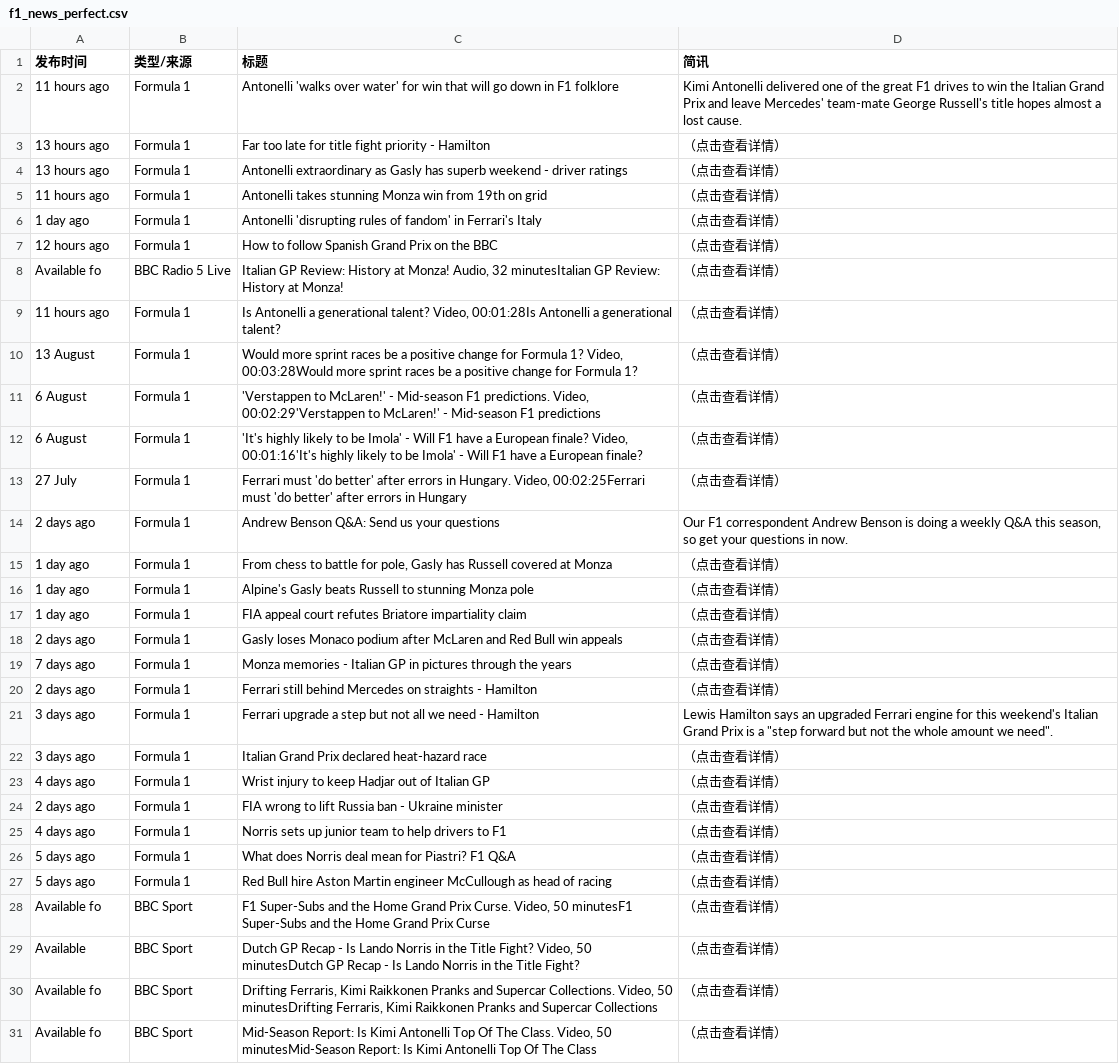
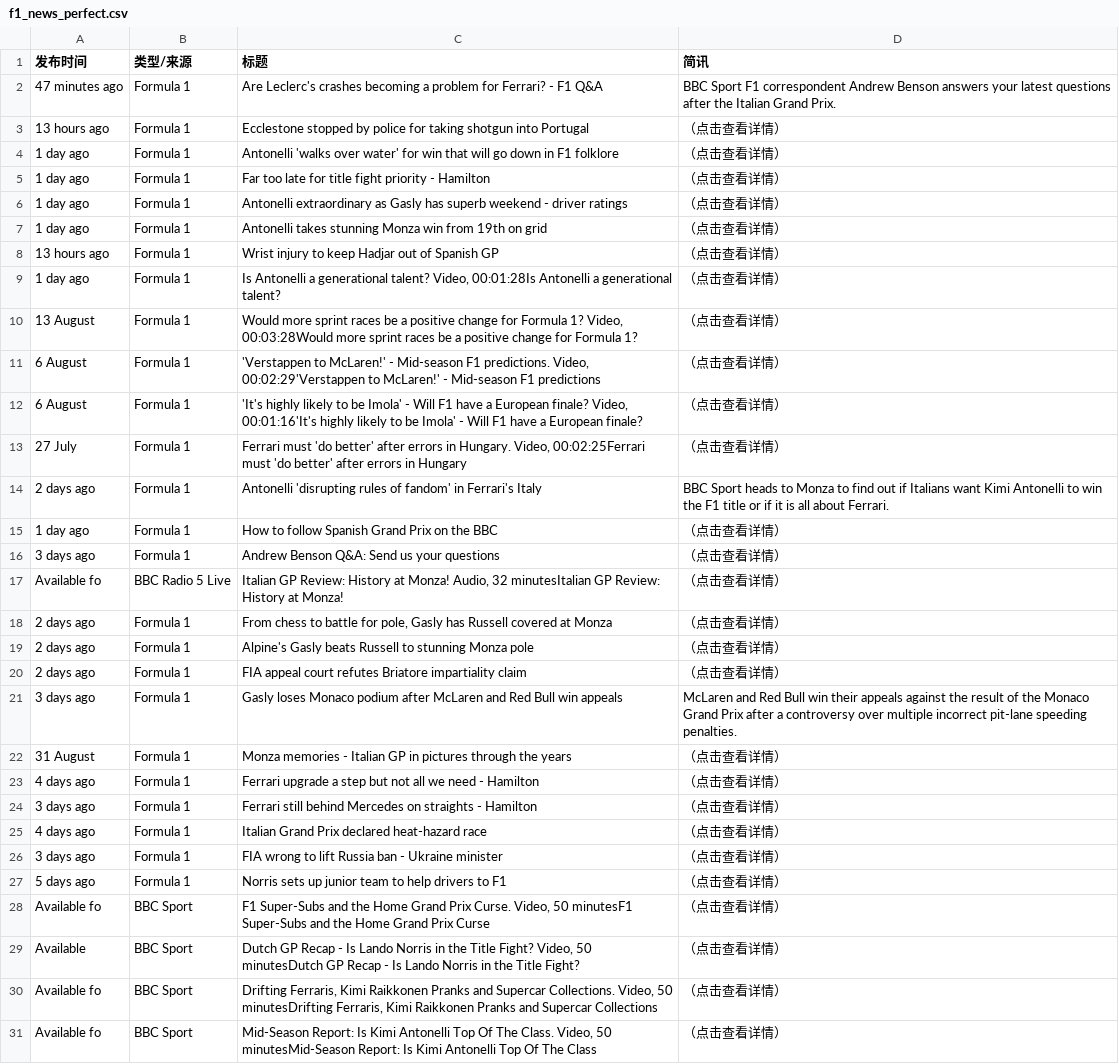
Before and after one commit to 202704948-design/bbc-f1-scraper, a CSV file: f1_news_perfect.csv, drawn as a sheet; only a part is shown; the diff covers the shown part only.

```diff
--- a/f1_news_perfect.csv
+++ b/f1_news_perfect.csv
@@ -1,10 +1,10 @@
 发布时间,类型/来源,标题,简讯
-11 hours ago,Formula 1,Antonelli 'walks over water' for win that will go down in F1 folklore,Kimi Antonelli delivered one of the great F1 drives to win the Italian Grand Prix and leave Mercedes' team-mate George Russell's title hopes almost a lost cause.
-13 hours ago,Formula 1,Far too late for title fight priority - Hamilton,（点击查看详情）
-13 hours ago,Formula 1,Antonelli extraordinary as Gasly has superb weekend - driver ratings,（点击查看详情）
-11 hours ago,Formula 1,Antonelli takes stunning Monza win from 19th on grid,（点击查看详情）
-1 day ago,Formula 1,Antonelli 'disrupting rules of fandom' in Ferrari's Italy,（点击查看详情）
-12 hours ago,Formula 1,How to follow Spanish Grand Prix on the BBC,（点击查看详情）
-Available fo,BBC Radio 5 Live,"Italian GP Review: History at Monza! Audio, 32 minutesItalian GP Review: History at Monza!",（点击查看详情）
-11 hours ago,Formula 1,"Is Antonelli a generational talent? Video, 00:01:28Is Antonelli a generational talent?",（点击查看详情）
+47 minutes ago,Formula 1,Are Leclerc's crashes becoming a problem for Ferrari? - F1 Q&A,BBC Sport F1 correspondent Andrew Benson answers your latest questions after the Italian Grand Prix.
+13 hours ago,Formula 1,Ecclestone stopped by police for taking shotgun into Portugal,（点击查看详情）
+1 day ago,Formula 1,Antonelli 'walks over water' for win that will go down in F1 folklore,（点击查看详情）
+1 day ago,Formula 1,Far too late for title fight priority - Hamilton,（点击查看详情）
+1 day ago,Formula 1,Antonelli extraordinary as Gasly has superb weekend - driver ratings,（点击查看详情）
+1 day ago,Formula 1,Antonelli takes stunning Monza win from 19th on grid,（点击查看详情）
+13 hours ago,Formula 1,Wrist injury to keep Hadjar out of Spanish GP,（点击查看详情）
+1 day ago,Formula 1,"Is Antonelli a generational talent? Video, 00:01:28Is Antonelli a generational talent?",（点击查看详情）
 13 August,Formula 1,"Would more sprint races be a positive change for Formula 1? Video, 00:03:28Would more sprint races be a positive change for Formula 1?",（点击查看详情）
@@ -13,16 +13,16 @@ Available fo,BBC Radio 5 Live,"Italian GP Review: History at Monza! Audio, 32 mi
 27 July,Formula 1,"Ferrari must 'do better' after errors in Hungary. Video, 00:02:25Ferrari must 'do better' after errors in Hungary",（点击查看详情）
-2 days ago,Formula 1,Andrew Benson Q&A: Send us your questions,"Our F1 correspondent Andrew Benson is doing a weekly Q&A this season, so get your questions in now."
-1 day ago,Formula 1,"From chess to battle for pole, Gasly has Russell covered at Monza",（点击查看详情）
-1 day ago,Formula 1,Alpine's Gasly beats Russell to stunning Monza pole,（点击查看详情）
-1 day ago,Formula 1,FIA appeal court refutes Briatore impartiality claim,（点击查看详情）
-2 days ago,Formula 1,Gasly loses Monaco podium after McLaren and Red Bull win appeals,（点击查看详情）
-7 days ago,Formula 1,Monza memories - Italian GP in pictures through the years,（点击查看详情）
-2 days ago,Formula 1,Ferrari still behind Mercedes on straights - Hamilton,（点击查看详情）
-3 days ago,Formula 1,Ferrari upgrade a step but not all we need - Hamilton,"Lewis Hamilton says an upgraded Ferrari engine for this weekend's Italian Grand Prix is a ""step forward but not the whole amount we need""."
-3 days ago,Formula 1,Italian Grand Prix declared heat-hazard race,（点击查看详情）
-4 days ago,Formula 1,Wrist injury to keep Hadjar out of Italian GP,（点击查看详情）
-2 days ago,Formula 1,FIA wrong to lift Russia ban - Ukraine minister,（点击查看详情）
-4 days ago,Formula 1,Norris sets up junior team to help drivers to F1,（点击查看详情）
-5 days ago,Formula 1,What does Norris deal mean for Piastri? F1 Q&A,（点击查看详情）
-5 days ago,Formula 1,Red Bull hire Aston Martin engineer McCullough as head of racing,（点击查看详情）
+2 days ago,Formula 1,Antonelli 'disrupting rules of fandom' in Ferrari's Italy,BBC Sport heads to Monza to find out if Italians want Kimi Antonelli to win the F1 title or if it is all about Ferrari.
+1 day ago,Formula 1,How to follow Spanish Grand Prix on the BBC,（点击查看详情）
+3 days ago,Formula 1,Andrew Benson Q&A: Send us your questions,（点击查看详情）
+Available fo,BBC Radio 5 Live,"Italian GP Review: History at Monza! Audio, 32 minutesItalian GP Review: History at Monza!",（点击查看详情）
+2 days ago,Formula 1,"From chess to battle for pole, Gasly has Russell covered at Monza",（点击查看详情）
+2 days ago,Formula 1,Alpine's Gasly beats Russell to stunning Monza pole,（点击查看详情）
+2 days ago,Formula 1,FIA appeal court refutes Briatore impartiality claim,（点击查看详情）
+3 days ago,Formula 1,Gasly loses Monaco podium after McLaren and Red Bull win appeals,McLaren and Red Bull win their appeals against the result of the Monaco Grand Prix after a controversy over multiple incorrect pit-lane speeding penalties.
+31 August,Formula 1,Monza memories - Italian GP in pictures through the years,（点击查看详情）
+4 days ago,Formula 1,Ferrari upgrade a step but not all we need - Hamilton,（点击查看详情）
+3 days ago,Formula 1,Ferrari still behind Mercedes on straights - Hamilton,（点击查看详情）
+4 days ago,Formula 1,Italian Grand Prix declared heat-hazard race,（点击查看详情）
+3 days ago,Formula 1,FIA wrong to lift Russia ban - Ukraine minister,（点击查看详情）
+5 days ago,Formula 1,Norris sets up junior team to help drivers to F1,（点击查看详情）
 Available fo,BBC Sport,"F1 Super-Subs and the Home Grand Prix Curse. Video, 50 minutesF1 Super-Subs and the Home Grand Prix Curse",（点击查看详情）
```
Also changed, not shown: 4 added rows, 4 removed rows and 7 edited cells elsewhere in this file.
